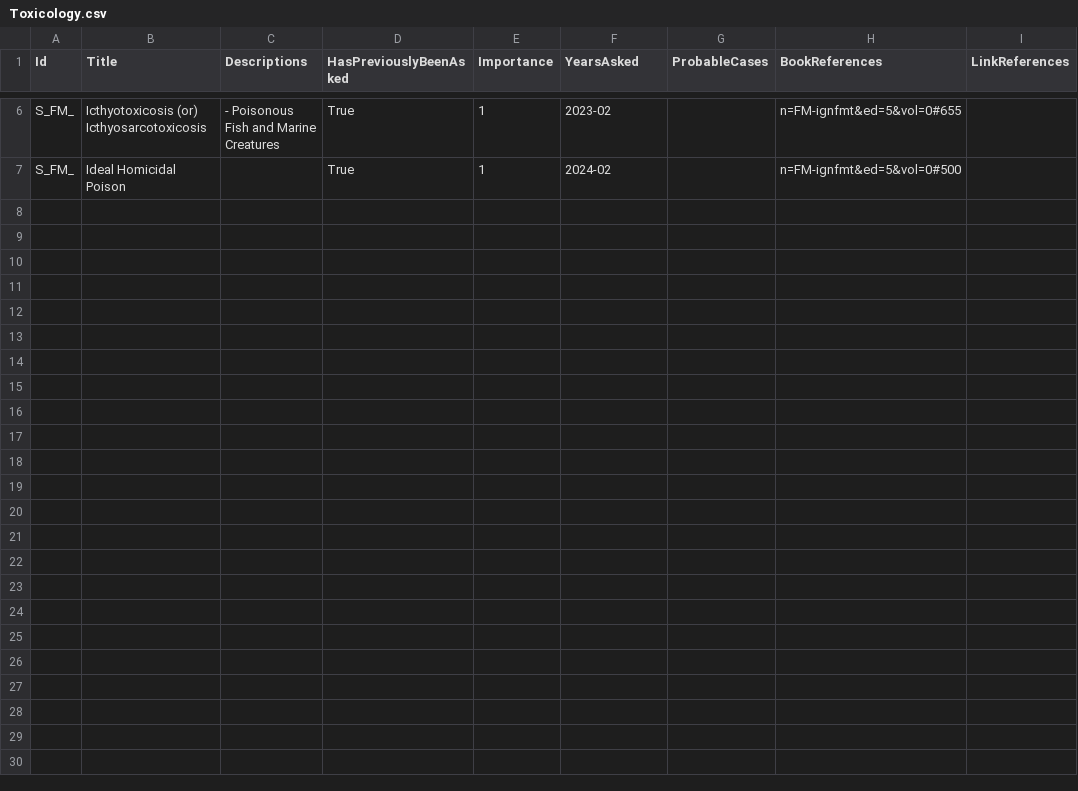
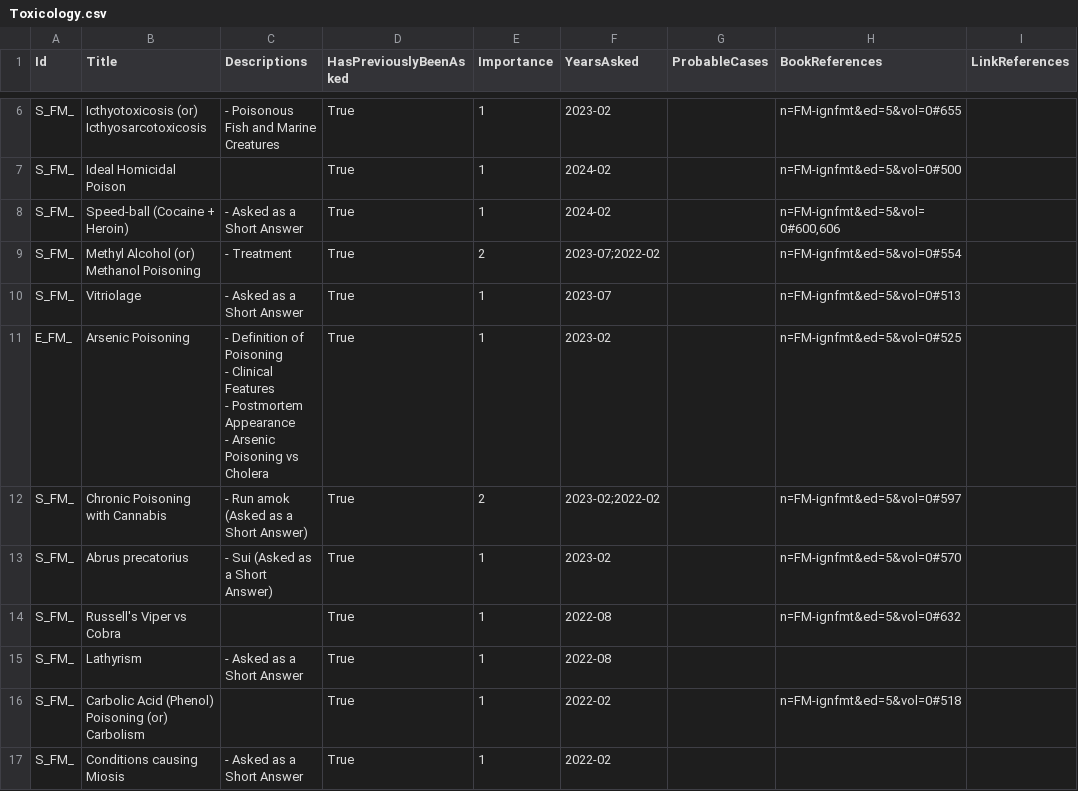
Before and after one commit to symptum/Symptum.Data, a CSV file: src/Symptum.Data/Subjects/Forensic Medicine/Question Bank/Paper 0/Toxicology.csv, drawn as a sheet; only a part is shown, gaps mark what is left out; ↵ is a line break in a cell; the diff names each change by its address in the sheet, - before the commit and + after, or states it on an @@ line.

```diff
--- a/src/Symptum.Data/Subjects/Forensic Medicine/Question Bank/Paper 0/Toxicology.csv
+++ b/src/Symptum.Data/Subjects/Forensic Medicine/Question Bank/Paper 0/Toxicology.csv
+row 8: S_FM_ | Speed-ball (Cocaine + Heroin) | - Asked as a Short Answer | True | 1 | 2024-02 |  | n=FM-ignfmt&ed=5&vol=0#600,606
+row 9: S_FM_ | Methyl Alcohol (or) Methanol Poisoning | - Treatment | True | 2 | 2023-07;2022-02 |  | n=FM-ignfmt&ed=5&vol=0#554
+row 10: S_FM_ | Vitriolage | - Asked as a Short Answer | True | 1 | 2023-07 |  | n=FM-ignfmt&ed=5&vol=0#513
+row 11: E_FM_ | Arsenic Poisoning | - Definition of Poisoning ↵ - Clinical Features ↵ - Postmortem Appearance ↵ - Arsenic Poisoning vs Cholera | True | 1 | 2023-02 |  | n=FM-ignfmt&ed=5&vol=0#525
+row 12: S_FM_ | Chronic Poisoning with Cannabis | - Run amok (Asked as a Short Answer) | True | 2 | 2023-02;2022-02 |  | n=FM-ignfmt&ed=5&vol=0#597
+row 13: S_FM_ | Abrus precatorius | - Sui (Asked as a Short Answer) | True | 1 | 2023-02 |  | n=FM-ignfmt&ed=5&vol=0#570
+row 14: S_FM_ | Russell's Viper vs Cobra |  | True | 1 | 2022-08 |  | n=FM-ignfmt&ed=5&vol=0#632
+row 15: S_FM_ | Lathyrism | - Asked as a Short Answer | True | 1 | 2022-08
+row 16: S_FM_ | Carbolic Acid (Phenol) Poisoning (or) Carbolism |  | True | 1 | 2022-02 |  | n=FM-ignfmt&ed=5&vol=0#518
+row 17: S_FM_ | Conditions causing Miosis | - Asked as a Short Answer | True | 1 | 2022-02
```
Also changed, not shown: src/Symptum.Data/Subjects/Forensic Medicine/Question Bank/Paper 0/Abortion and Infant Deaths.csv, src/Symptum.Data/Subjects/Forensic Medicine/Question Bank/Paper 0/Asphyxial Death.csv, 15 other files.
